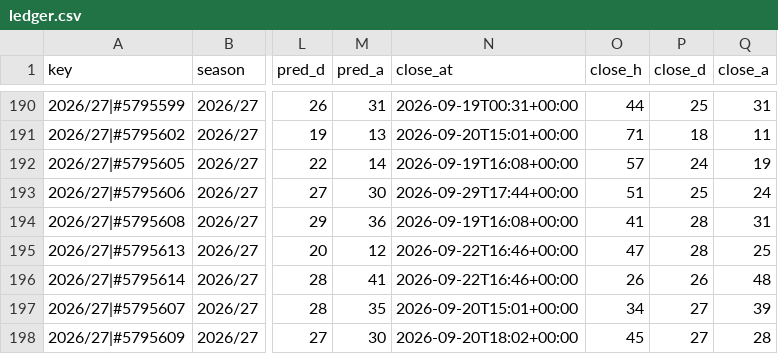
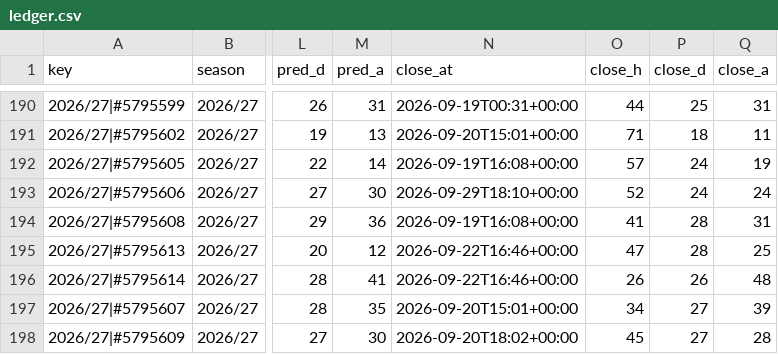
Before and after one commit to iceyfuture/prem_predictor_updated, a CSV file: dashboard/ledger.csv, drawn as a sheet; only a part is shown, gaps mark what is left out; the diff names each change by its address in the sheet, - before the commit and + after, or states it on an @@ line.

```diff
--- a/dashboard/ledger.csv
+++ b/dashboard/ledger.csv
-N193 (close_at): 2026-09-29T17:44+00:00
+N193 (close_at): 2026-09-29T18:10+00:00
-O193 (close_h): 51
+O193 (close_h): 52
-P193 (close_d): 25
+P193 (close_d): 24
```
Also changed, not shown: dashboard/props_ledger.csv, 4 other files.
